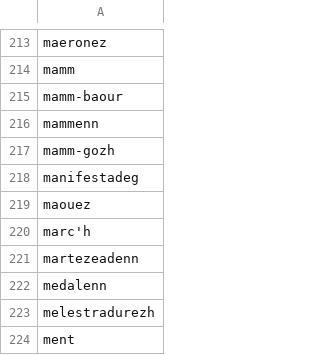
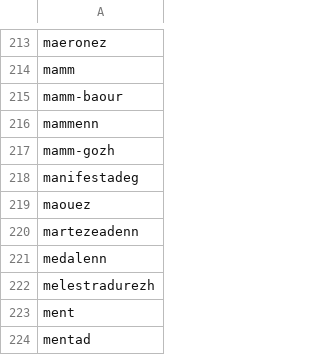
Before and after one commit to gweltou/ostilhou, a TSV file: ostilhou/dicts/noun_f.tsv, drawn as a sheet; only a part is shown, gaps mark what is left out; the shorter side is filled out with more unchanged rows; the diff names each change by its address in the sheet, - before the commit and + after, or states it on an @@ line.

```diff
--- a/ostilhou/dicts/noun_f.tsv
+++ b/ostilhou/dicts/noun_f.tsv
-row 220: marc'h
```
Also changed, not shown: ostilhou/dicts/corrected_tokens.tsv, ostilhou/dicts/first_names.tsv, 20 other files.
